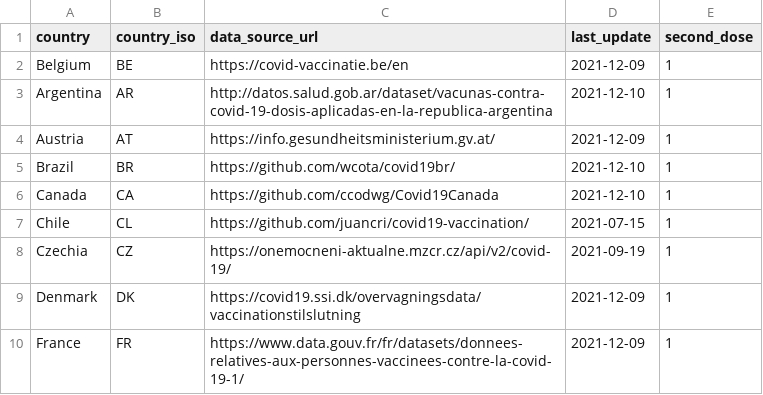
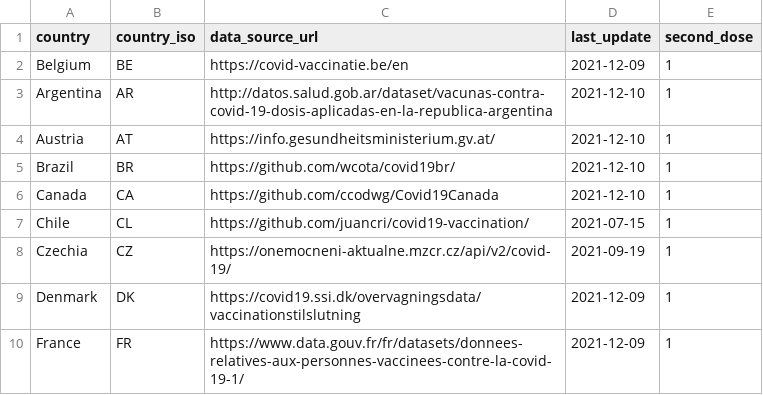
Before and after one commit to sociepy/covid19-vaccination-subnational, a CSV file: data/country_info.csv, drawn as a sheet; only a part is shown.

```diff
--- a/data/country_info.csv
+++ b/data/country_info.csv
@@ -3,3 +3,3 @@ Belgium,BE,https://covid-vaccinatie.be/en,2021-12-09,1
 Argentina,AR,http://datos.salud.gob.ar/dataset/vacunas-contra-covid-19-dosis-aplicadas-en-la-republica-argentina,2021-12-10,1
-Austria,AT,https://info.gesundheitsministerium.gv.at/,2021-12-09,1
+Austria,AT,https://info.gesundheitsministerium.gv.at/,2021-12-10,1
 Brazil,BR,https://github.com/wcota/covid19br/,2021-12-10,1
```
Also changed, not shown: data/countries/Austria.csv, 4 other files.
